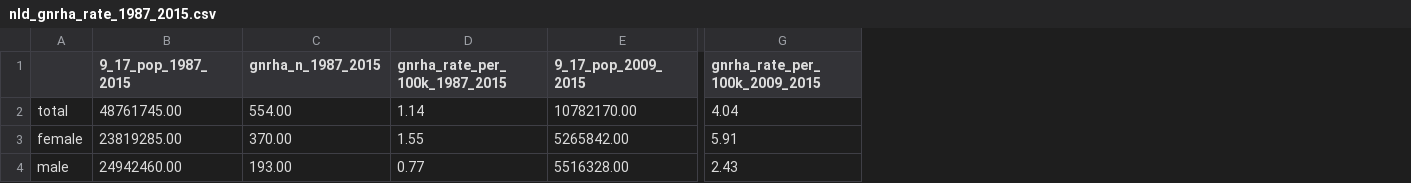
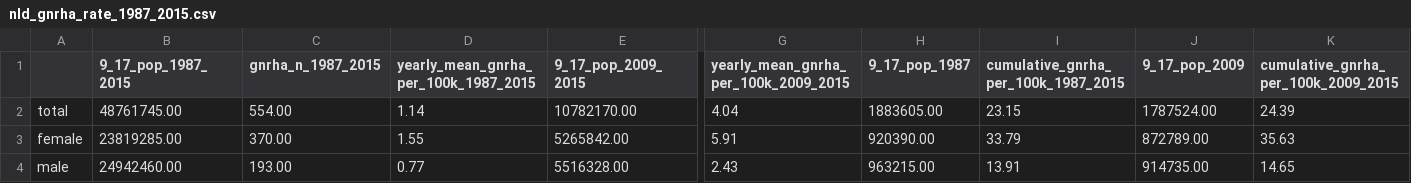
Before and after one commit to simontegg/gnrha_treatment_rates, a CSV file: results/nld_gnrha_rate_1987_2015.csv, drawn as a sheet; only a part is shown, gaps mark what is left out; the diff names each change by its address in the sheet, - before the commit and + after, or states it on an @@ line.

Commit message:
cumulative incidence

```diff
--- a/results/nld_gnrha_rate_1987_2015.csv
+++ b/results/nld_gnrha_rate_1987_2015.csv
+column H (9_17_pop_1987), rows 2-4: 1883605.00 | 920390.00 | 963215.00
+column I, rows 1-4: cumulative_gnrha_per_100k_1987_2015 | 23.15 | 33.79 | 13.91
+column J (9_17_pop_2009), rows 2-4: 1787524.00 | 872789.00 | 914735.00
+column K, rows 1-4: cumulative_gnrha_per_100k_2009_2015 | 24.39 | 35.63 | 14.65
-D1: gnrha_rate_per_100k_1987_2015
+D1: yearly_mean_gnrha_per_100k_1987_2015
-G1: gnrha_rate_per_100k_2009_2015
+G1: yearly_mean_gnrha_per_100k_2009_2015
```
Also changed, not shown: 12 other files.
